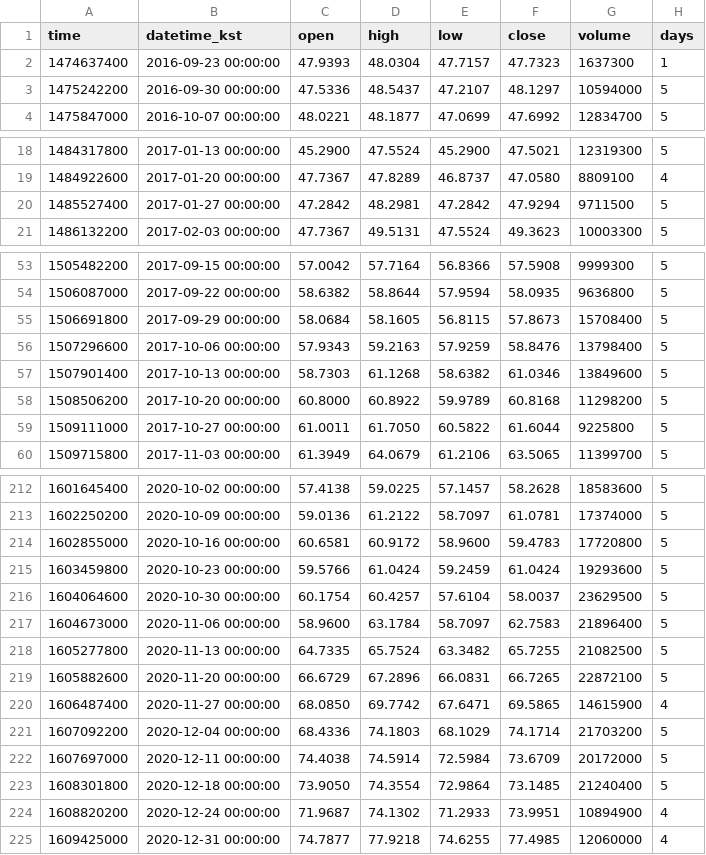
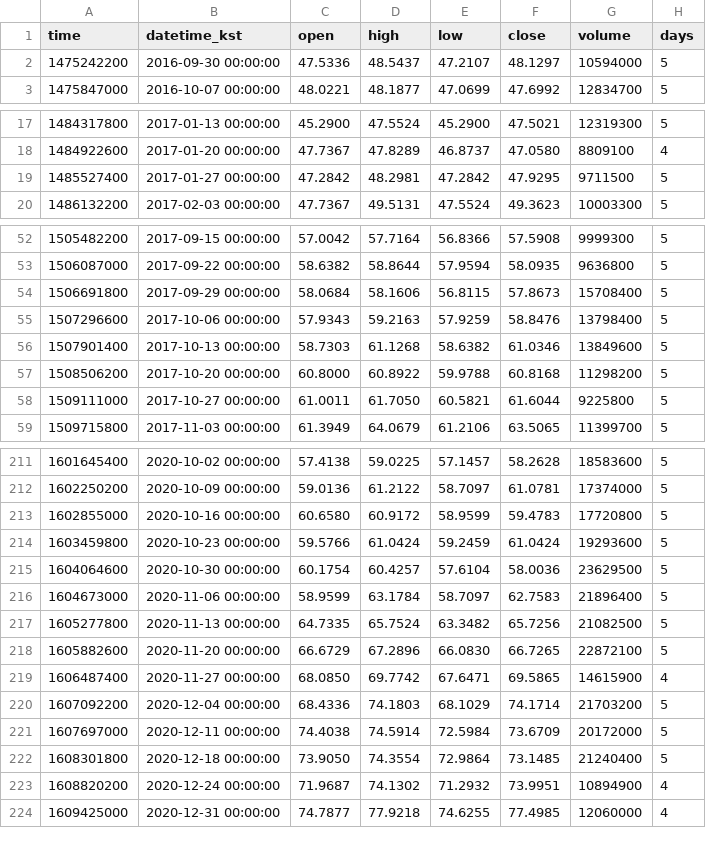
Before and after one commit to akfkajrmf1-debug/koru-data, a CSV file: data/EWY_ETF_W.csv, drawn as a sheet; only a part is shown, gaps mark what is left out; the diff covers the shown part only.

```diff
--- a/data/EWY_ETF_W.csv
+++ b/data/EWY_ETF_W.csv
@@ -1,3 +1,2 @@
 time,datetime_kst,open,high,low,close,volume,days
-1474637400,2016-09-23 00:00:00,47.9393,48.0304,47.7157,47.7323,1637300,1
 1475242200,2016-09-30 00:00:00,47.5336,48.5437,47.2107,48.1297,10594000,5
@@ -19,3 +18,3 @@ time,datetime_kst,open,high,low,close,volume,days
 1484922600,2017-01-20 00:00:00,47.7367,47.8289,46.8737,47.0580,8809100,4
-1485527400,2017-01-27 00:00:00,47.2842,48.2981,47.2842,47.9294,9711500,5
+1485527400,2017-01-27 00:00:00,47.2842,48.2981,47.2842,47.9295,9711500,5
 1486132200,2017-02-03 00:00:00,47.7367,49.5131,47.5524,49.3623,10003300,5
@@ -54,7 +53,7 @@ time,datetime_kst,open,high,low,close,volume,days
 1506087000,2017-09-22 00:00:00,58.6382,58.8644,57.9594,58.0935,9636800,5
-1506691800,2017-09-29 00:00:00,58.0684,58.1605,56.8115,57.8673,15708400,5
+1506691800,2017-09-29 00:00:00,58.0684,58.1606,56.8115,57.8673,15708400,5
 1507296600,2017-10-06 00:00:00,57.9343,59.2163,57.9259,58.8476,13798400,5
 1507901400,2017-10-13 00:00:00,58.7303,61.1268,58.6382,61.0346,13849600,5
-1508506200,2017-10-20 00:00:00,60.8000,60.8922,59.9789,60.8168,11298200,5
-1509111000,2017-10-27 00:00:00,61.0011,61.7050,60.5822,61.6044,9225800,5
+1508506200,2017-10-20 00:00:00,60.8000,60.8922,59.9788,60.8168,11298200,5
+1509111000,2017-10-27 00:00:00,61.0011,61.7050,60.5821,61.6044,9225800,5
 1509715800,2017-11-03 00:00:00,61.3949,64.0679,61.2106,63.5065,11399700,5
@@ -213,8 +212,8 @@ time,datetime_kst,open,high,low,close,volume,days
 1602250200,2020-10-09 00:00:00,59.0136,61.2122,58.7097,61.0781,17374000,5
-1602855000,2020-10-16 00:00:00,60.6581,60.9172,58.9600,59.4783,17720800,5
+1602855000,2020-10-16 00:00:00,60.6580,60.9172,58.9599,59.4783,17720800,5
 1603459800,2020-10-23 00:00:00,59.5766,61.0424,59.2459,61.0424,19293600,5
-1604064600,2020-10-30 00:00:00,60.1754,60.4257,57.6104,58.0037,23629500,5
-1604673000,2020-11-06 00:00:00,58.9600,63.1784,58.7097,62.7583,21896400,5
-1605277800,2020-11-13 00:00:00,64.7335,65.7524,63.3482,65.7255,21082500,5
-1605882600,2020-11-20 00:00:00,66.6729,67.2896,66.0831,66.7265,22872100,5
+1604064600,2020-10-30 00:00:00,60.1754,60.4257,57.6104,58.0036,23629500,5
+1604673000,2020-11-06 00:00:00,58.9599,63.1784,58.7097,62.7583,21896400,5
+1605277800,2020-11-13 00:00:00,64.7335,65.7524,63.3482,65.7256,21082500,5
+1605882600,2020-11-20 00:00:00,66.6729,67.2896,66.0830,66.7265,22872100,5
 1606487400,2020-11-27 00:00:00,68.0850,69.7742,67.6471,69.5865,14615900,4
@@ -223,3 +222,3 @@ time,datetime_kst,open,high,low,close,volume,days
 1608301800,2020-12-18 00:00:00,73.9050,74.3554,72.9864,73.1485,21240400,5
-1608820200,2020-12-24 00:00:00,71.9687,74.1302,71.2933,73.9951,10894900,4
+1608820200,2020-12-24 00:00:00,71.9687,74.1302,71.2932,73.9951,10894900,4
 1609425000,2020-12-31 00:00:00,74.7877,77.9218,74.6255,77.4985,12060000,4
```
Also changed, not shown: 33 edited cells elsewhere in this file, data/EWY_ETF_D.csv, data/QQQ_ETF_D.csv, 14 other files.
